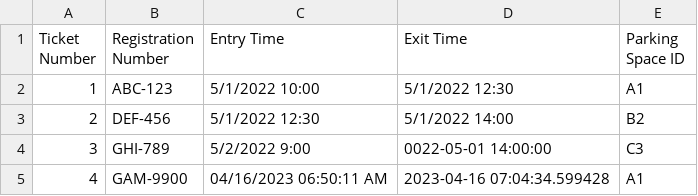
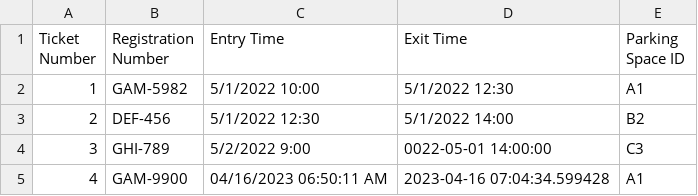
Before and after one commit to ArslaanShahid/Python-Projects, a CSV file: parking_records.csv, drawn as a sheet.

```diff
--- a/parking_records.csv
+++ b/parking_records.csv
@@ -1,3 +1,3 @@
 Ticket Number,Registration Number,Entry Time,Exit Time,Parking Space ID
-1,ABC-123,5/1/2022 10:00,5/1/2022 12:30,A1
+1,GAM-5982,5/1/2022 10:00,5/1/2022 12:30,A1
 2,DEF-456,5/1/2022 12:30,5/1/2022 14:00,B2
```
Also changed, not shown: 1 other file.
